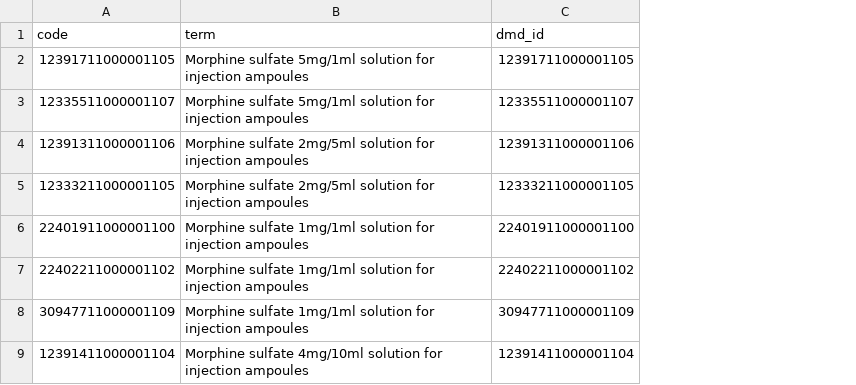
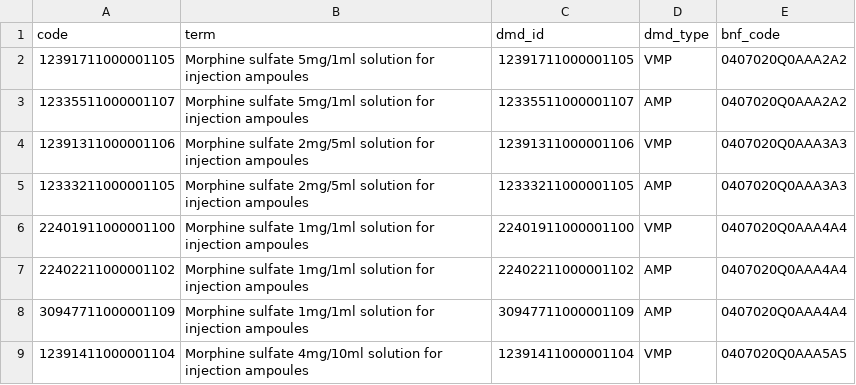
Before and after one commit to opensafely/end-of-life-carequality, a CSV file: codelists/opensafely-morphine-subcutaneous-dmd.csv, drawn as a sheet; only a part is shown; the diff names each change by its address in the sheet, - before the commit and + after, or states it on an @@ line.

```diff
--- a/codelists/opensafely-morphine-subcutaneous-dmd.csv
+++ b/codelists/opensafely-morphine-subcutaneous-dmd.csv
+column D (dmd_type), rows 2-9: VMP | AMP | VMP | AMP | VMP | AMP | AMP | VMP
+column E (bnf_code), rows 2-9: 0407020Q0AAA2A2 | 0407020Q0AAA2A2 | 0407020Q0AAA3A3 | 0407020Q0AAA3A3 | 0407020Q0AAA4A4 | 0407020Q0AAA4A4 | 0407020Q0AAA4A4 | 0407020Q0AAA5A5
```
Also changed, not shown: codelists/opensafely-alfentanil-subcutaneous-dmd.csv, codelists/opensafely-diamorphine-subcutaneous.csv, 12 other files.
